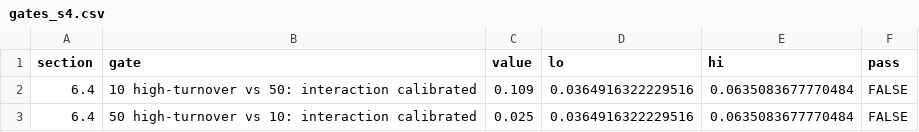
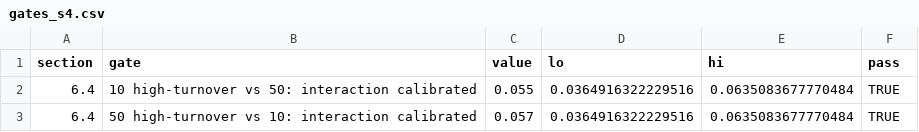
Before and after one commit to Polymerase3/phiper, a CSV file: inst/validation/results/gates_s4.csv, drawn as a sheet.

```diff
--- a/inst/validation/results/gates_s4.csv
+++ b/inst/validation/results/gates_s4.csv
@@ -1,3 +1,3 @@
 "section","gate","value","lo","hi","pass"
-"6.4","10 high-turnover vs 50: interaction calibrated",0.109,0.0364916322229516,0.0635083677770484,FALSE
-"6.4","50 high-turnover vs 10: interaction calibrated",0.025,0.0364916322229516,0.0635083677770484,FALSE
+"6.4","10 high-turnover vs 50: interaction calibrated",0.055,0.0364916322229516,0.0635083677770484,TRUE
+"6.4","50 high-turnover vs 10: interaction calibrated",0.057,0.0364916322229516,0.0635083677770484,TRUE
```
Also changed, not shown: inst/validation/results/gates_s1.csv, inst/validation/results/gates_s3.csv, 3 other files.
